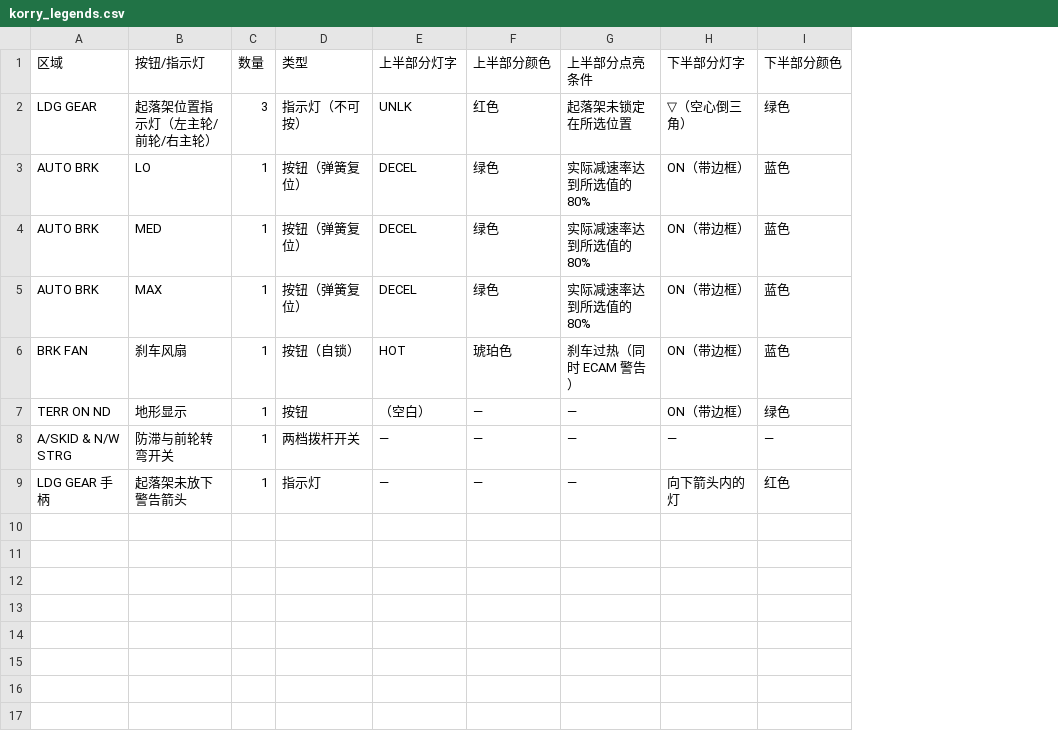
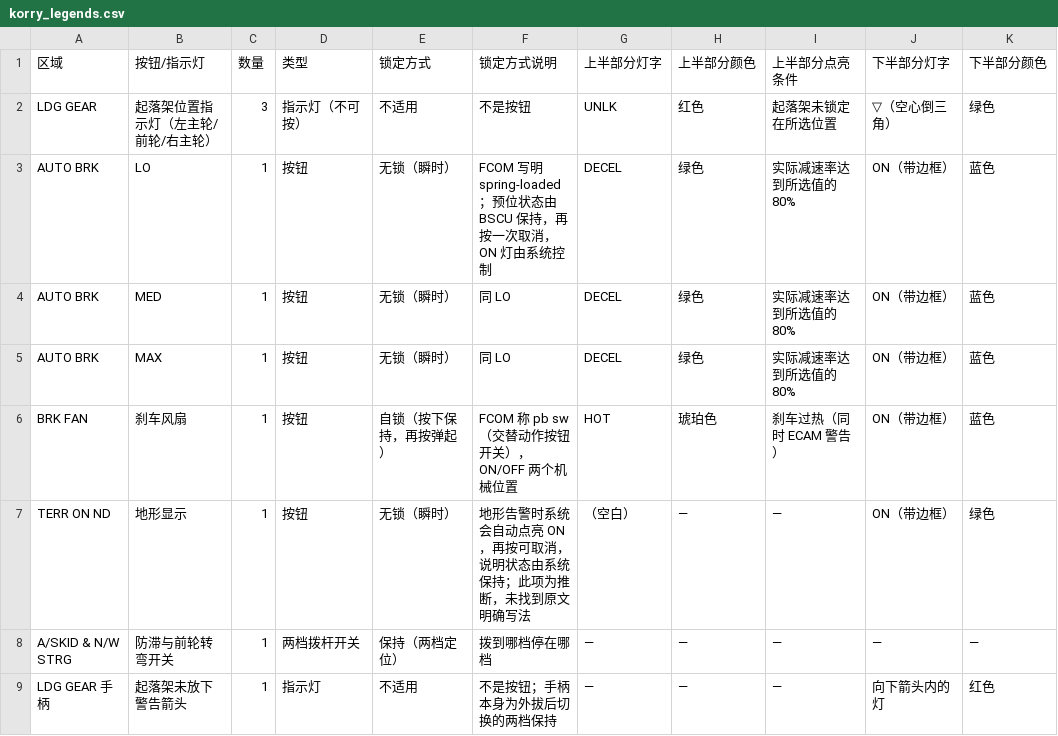
Before and after one commit to tommyfgj/a320_agp, a CSV file: korry_legends.csv, drawn as a sheet; only a part is shown; the diff names each change by its address in the sheet, - before the commit and + after, or states it on an @@ line.

```diff
--- a/korry_legends.csv
+++ b/korry_legends.csv
+column E (锁定方式), rows 2-9: 不适用 | 无锁（瞬时） | 无锁（瞬时） | 无锁（瞬时） | 自锁（按下保持，再按弹起） | 无锁（瞬时） | 保持（两档定位） | 不适用
+column F (锁定方式说明), rows 2-9: 不是按钮 | FCOM 写明 spring-loaded；预位状态由 BSCU 保持，再按一次取消，ON 灯由系统控制 | 同 LO | 同 LO | FCOM 称 pb sw（交替动作按钮开关），ON/OFF 两个机械位置 | 地形告警时系统会自动点亮 ON，再按可取消，说明状态由系统保持；此项为推断，未找到原文明确写法 | 拨到哪档停在哪档 | 不是按钮；手柄本身为外拔后切换的两档保持
-D3:D5 (类型): 按钮（弹簧复位）
+D3:D5 (类型): 按钮
-D6 (类型): 按钮（自锁）
+D6 (类型): 按钮
```
